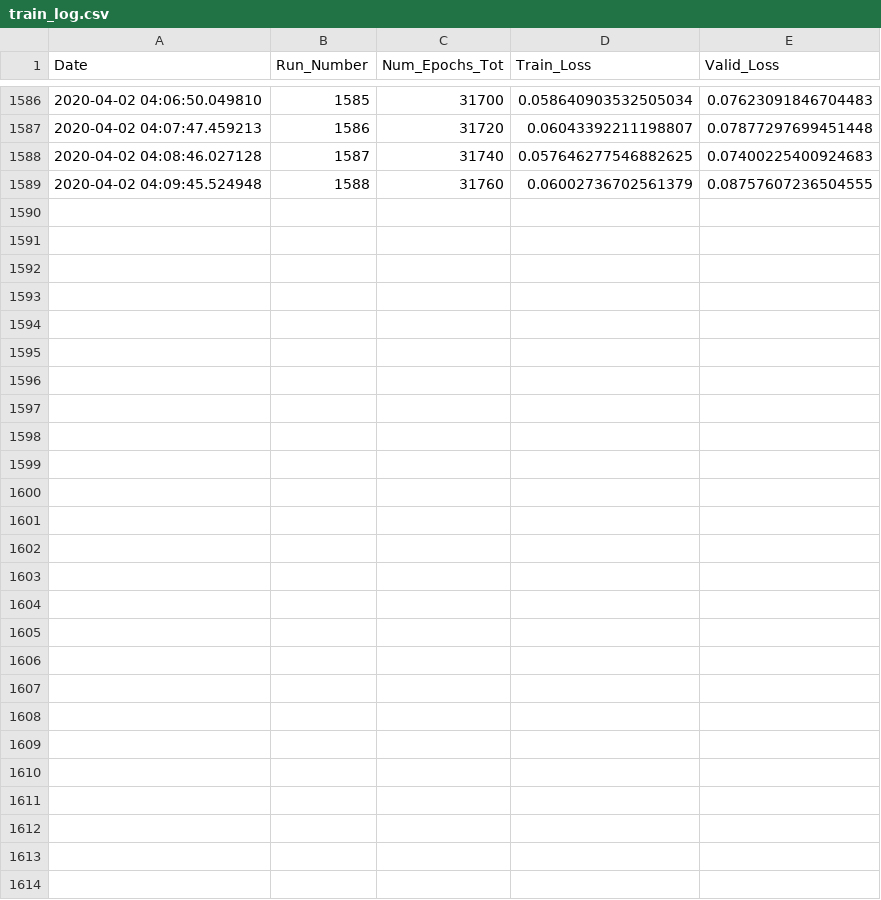
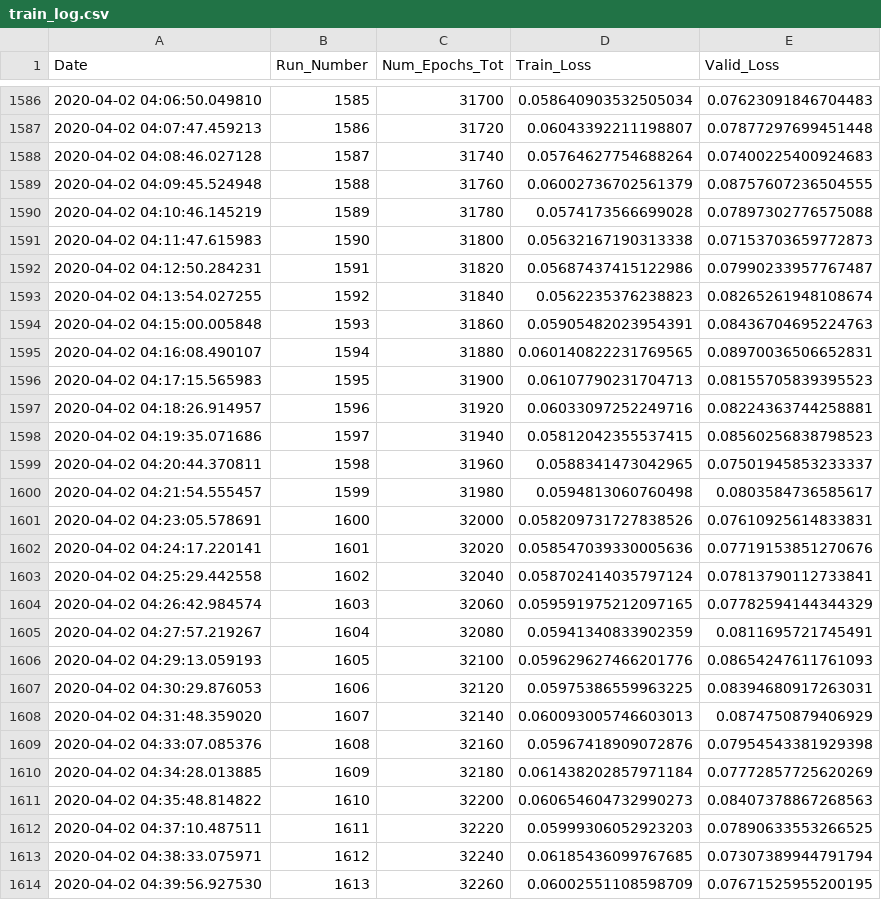
Before and after one commit to rashmi-raviprasad/springboard, a CSV file: faces_capstone2/train_log.csv, drawn as a sheet; only a part is shown, gaps mark what is left out; the diff covers the shown part only.

Commit message:
trained_32260_of_141520_epochs

```diff
--- a/faces_capstone2/train_log.csv
+++ b/faces_capstone2/train_log.csv
@@ -1587,3 +1587,28 @@ Date,Run_Number,Num_Epochs_Tot,Train_Loss,Valid_Loss
 2020-04-02 04:07:47.459213,1586,31720,0.06043392211198807,0.07877297699451448
-2020-04-02 04:08:46.027128,1587,31740,0.057646277546882625,0.07400225400924683
+2020-04-02 04:08:46.027128,1587,31740,0.05764627754688264,0.07400225400924683
 2020-04-02 04:09:45.524948,1588,31760,0.06002736702561379,0.08757607236504555
+2020-04-02 04:10:46.145219,1589,31780,0.0574173566699028,0.07897302776575088
+2020-04-02 04:11:47.615983,1590,31800,0.05632167190313338,0.07153703659772873
+2020-04-02 04:12:50.284231,1591,31820,0.05687437415122986,0.07990233957767487
+2020-04-02 04:13:54.027255,1592,31840,0.0562235376238823,0.08265261948108674
+2020-04-02 04:15:00.005848,1593,31860,0.05905482023954391,0.08436704695224763
+2020-04-02 04:16:08.490107,1594,31880,0.060140822231769565,0.08970036506652831
+2020-04-02 04:17:15.565983,1595,31900,0.06107790231704713,0.08155705839395523
+2020-04-02 04:18:26.914957,1596,31920,0.06033097252249716,0.08224363744258881
+2020-04-02 04:19:35.071686,1597,31940,0.05812042355537415,0.08560256838798523
+2020-04-02 04:20:44.370811,1598,31960,0.0588341473042965,0.07501945853233337
+2020-04-02 04:21:54.555457,1599,31980,0.0594813060760498,0.0803584736585617
+2020-04-02 04:23:05.578691,1600,32000,0.058209731727838526,0.07610925614833831
+2020-04-02 04:24:17.220141,1601,32020,0.058547039330005636,0.07719153851270676
+2020-04-02 04:25:29.442558,1602,32040,0.058702414035797124,0.07813790112733841
+2020-04-02 04:26:42.984574,1603,32060,0.059591975212097165,0.07782594144344329
+2020-04-02 04:27:57.219267,1604,32080,0.05941340833902359,0.0811695721745491
+2020-04-02 04:29:13.059193,1605,32100,0.059629627466201776,0.08654247611761093
+2020-04-02 04:30:29.876053,1606,32120,0.05975386559963225,0.08394680917263031
+2020-04-02 04:31:48.359020,1607,32140,0.060093005746603013,0.0874750879406929
+2020-04-02 04:33:07.085376,1608,32160,0.05967418909072876,0.07954543381929398
+2020-04-02 04:34:28.013885,1609,32180,0.061438202857971184,0.07772857725620269
+2020-04-02 04:35:48.814822,1610,32200,0.060654604732990273,0.08407378867268563
+2020-04-02 04:37:10.487511,1611,32220,0.05999306052923203,0.07890633553266525
+2020-04-02 04:38:33.075971,1612,32240,0.06185436099767685,0.07307389944791794
+2020-04-02 04:39:56.927530,1613,32260,0.06002551108598709,0.07671525955200195
```
Also changed, not shown: 45 edited cells elsewhere in this file, 2 other files.
